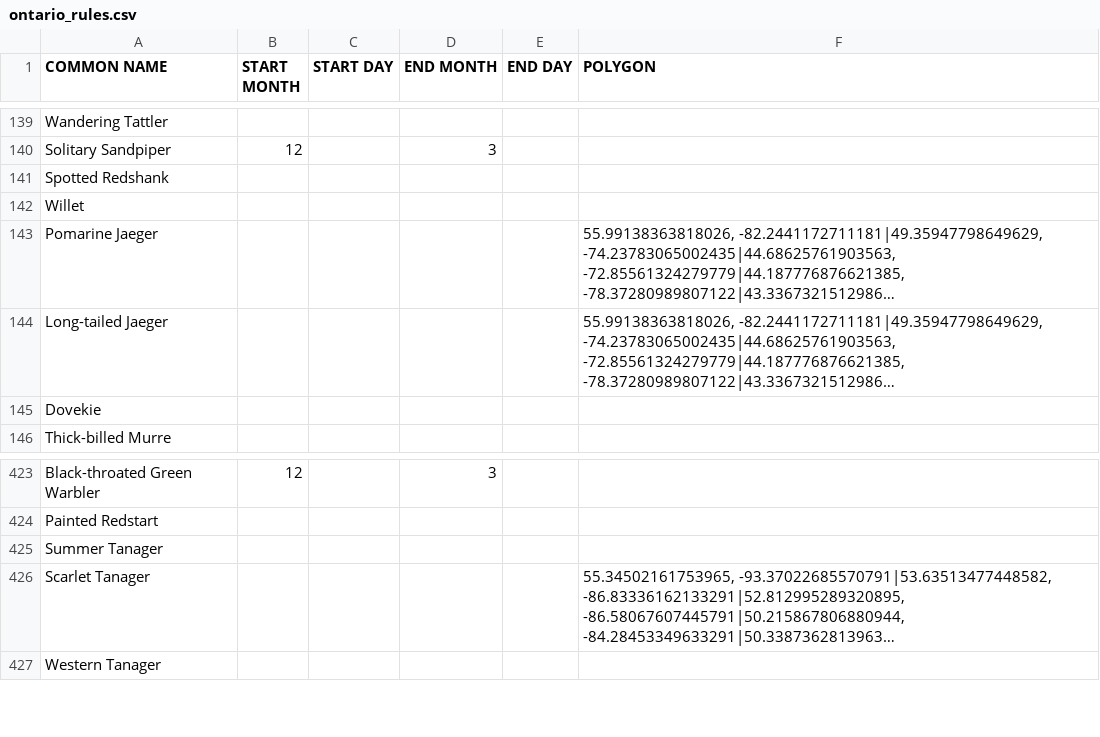
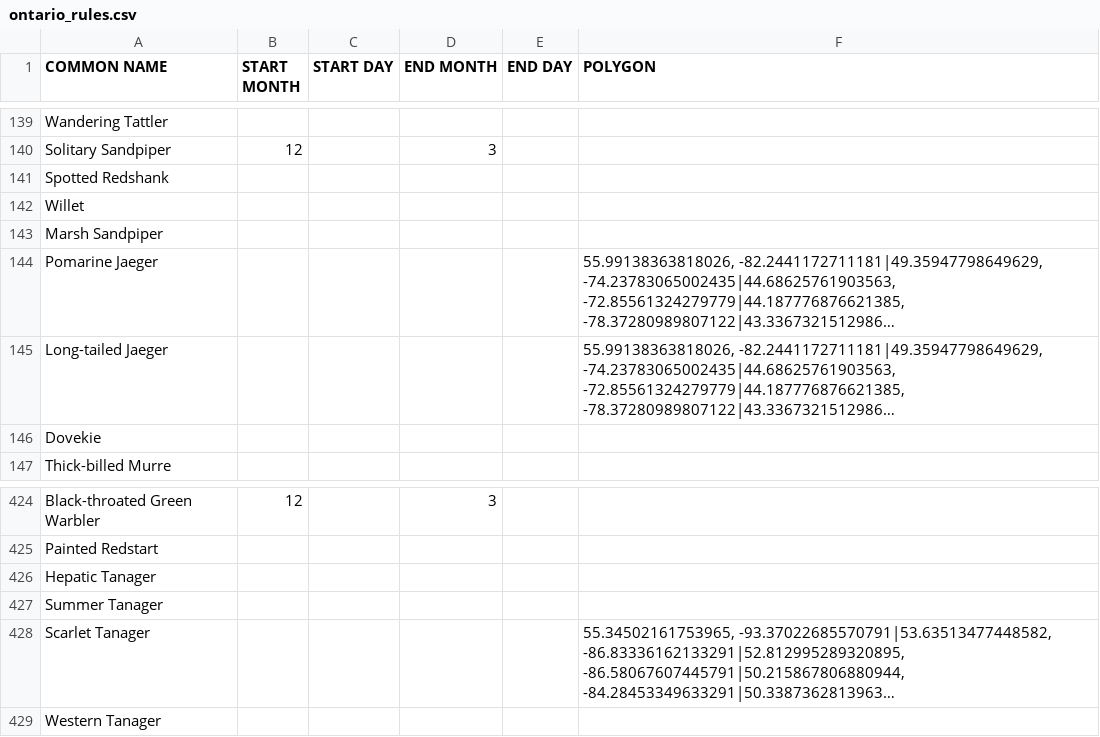
Before and after one commit to Ontario-NAB/NAB-filter, a CSV file: examples/ontario_rules.csv, drawn as a sheet; only a part is shown, gaps mark what is left out; long unchanged cells end in …; the diff names each change by its address in the sheet, - before the commit and + after, or states it on an @@ line.

Commit message:
Add Marsh Sandpiper and Hepatic Tanager.

```diff
--- a/examples/ontario_rules.csv
+++ b/examples/ontario_rules.csv
+row 143: Marsh Sandpiper
+row 426: Hepatic Tanager
```
